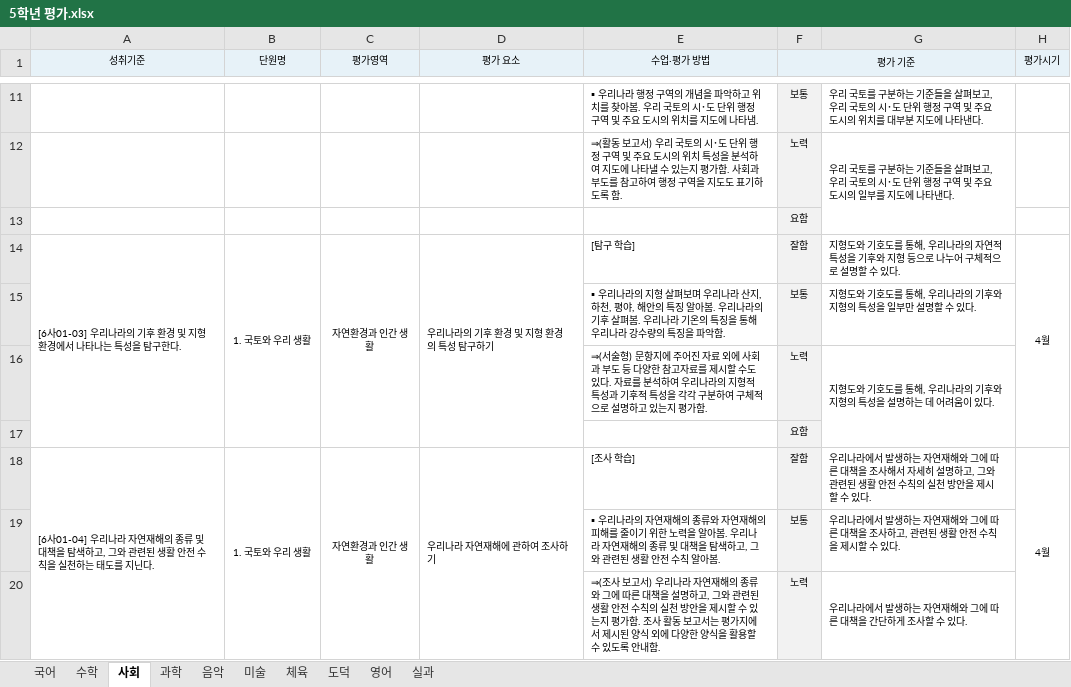
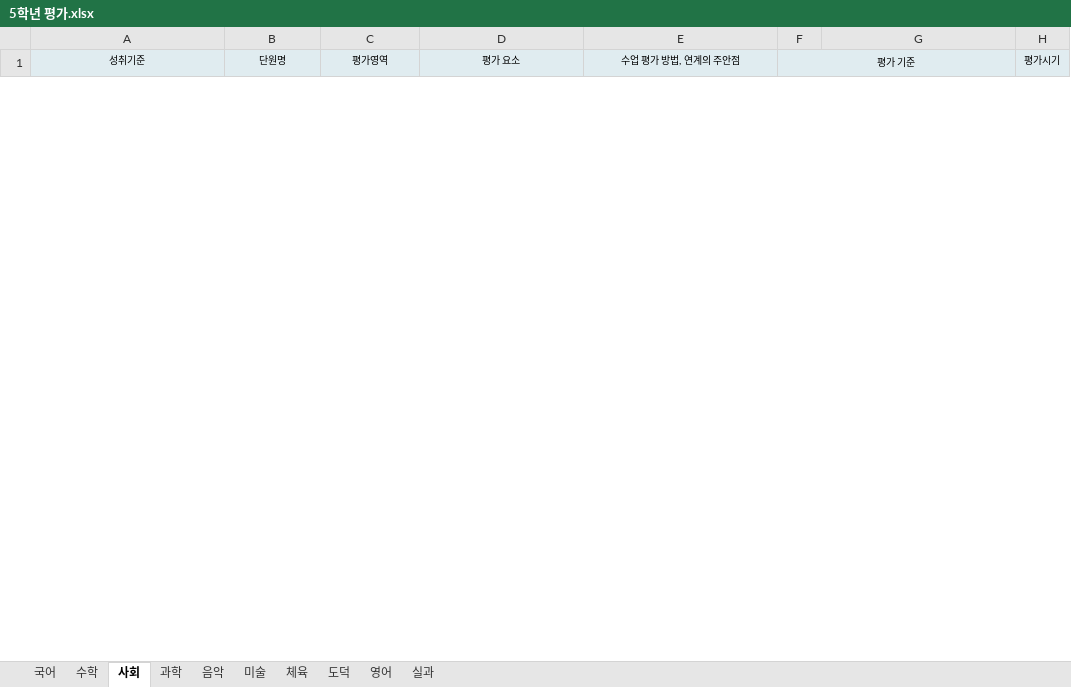
Before and after one commit to gonyo1/NEIS_Macro, an Excel workbook: Nsmc/src/5학년 평가.xlsx, sheet 사회, drawn as a sheet; only a part is shown, gaps mark what is left out; values as stored, in another font and other column widths than the file's, no borders; removed rows and columns are numbered as before the commit, all else as after; the diff covers the shown part only; the diff names each change by its address in the sheet, - before the commit and + after, or states it on an @@ line.

```diff
--- a/Nsmc/src/5학년 평가.xlsx (sheet 사회)
+++ b/Nsmc/src/5학년 평가.xlsx (sheet 사회)
-E1: 수업·평가 방법
+E1: 수업 평가 방법, 연계의 주안점
-row 11:  |  |  |  | ▪ 우리나라 행정 구역의 개념을 파악하고 위치를 찾아봄. 우리 국토의 시･도 단위 행정 구역 및 주요 도시의 위치를 지도에 나타냄. | 보통 | 우리 국토를 구분하는 기준들을 살펴보고, 우리 국토의 시･도 단위 행정 구역 및 주요 도시의 위치를 대부분 지도에 나타낸다.
-row 12:  |  |  |  | ⇒(활동 보고서) 우리 국토의 시･도 단위 행정 구역 및 주요 도시의 위치 특성을 분석하여 지도에 나타낼 수 있는지 평가함. 사회과 부도를 참고하여 행정 구역을 지도도 표기하도록 함. | 노력 | 우리 국토를 구분하는 기준들을 살펴보고, 우리 국토의 시･도 단위 행정 구역 및 주요 도시의 일부를 지도에 나타낸다.
-row 13:  |  |  |  |  | 요함
-row 14: [6사01-03] 우리나라의 기후 환경 및 지형 환경에서 나타나는 특성을 탐구한다. | 1. 국토와 우리 생활 | 자연환경과 인간 생활 | 우리나라의 기후 환경 및 지형 환경의 특성 탐구하기 | [탐구 학습] | 잘함 | 지형도와 기호도를 통해, 우리나라의 자연적 특성을 기후와 지형 등으로 나누어 구체적으로 설명할 수 있다. | 4월
-row 15:  |  |  |  | ▪ 우리나라의 지형 살펴보며 우리나라 산지, 하천, 평야, 해안의 특징 알아봄. 우리나라의 기후 살펴봄. 우리나라 기온의 특징을 통해 우리나라 강수량의 특징을 파악함. | 보통 | 지형도와 기호도를 통해, 우리나라의 기후와 지형의 특성을 일부만 설명할 수 있다.
-row 16:  |  |  |  | ⇒(서술형) 문항지에 주어진 자료 외에 사회과 부도 등 다양한 참고자료를 제시할 수도 있다. 자료를 분석하여 우리나라의 지형적 특성과 기후적 특성을 각각 구분하여 구체적으로 설명하고 있는지 평가함. | 노력 | 지형도와 기호도를 통해, 우리나라의 기후와 지형의 특성을 설명하는 데 어려움이 있다.
-row 17:  |  |  |  |  | 요함
-row 18: [6사01-04] 우리나라 자연재해의 종류 및 대책을 탐색하고, 그와 관련된 생활 안전 수칙을 실천하는 태도를 지닌다. | 1. 국토와 우리 생활 | 자연환경과 인간 생활 | 우리나라 자연재해에 관하여 조사하기 | [조사 학습] | 잘함 | 우리나라에서 발생하는 자연재해와 그에 따른 대책을 조사해서 자세히 설명하고, 그와 관련된 생활 안전 수칙의 실천 방안을 제시할 수 있다. | 4월
-row 19:  |  |  |  | ▪ 우리나라의 자연재해의 종류와 자연재해의 피해를 줄이기 위한 노력을 알아봄. 우리나라 자연재해의 종류 및 대책을 탐색하고, 그와 관련된 생활 안전 수칙 알아봄. | 보통 | 우리나라에서 발생하는 자연재해와 그에 따른 대책을 조사하고, 관련된 생활 안전 수칙을 제시할 수 있다.
-row 20:  |  |  |  | ⇒(조사 보고서) 우리나라 자연재해의 종류와 그에 따른 대책을 설명하고, 그와 관련된 생활 안전 수칙의 실천 방안을 제시할 수 있는지 평가함. 조사 활동 보고서는 평가지에서 제시된 양식 외에 다양한 양식을 활용할 수 있도록 안내함. | 노력 | 우리나라에서 발생하는 자연재해와 그에 따른 대책을 간단하게 조사할 수 있다.
```
Also changed, not shown: 41 added rows and 38 removed rows elsewhere in this sheet, sheet 국어, sheet 수학, sheet 과학, sheet 실과, sheet 영어, sheet 미술, 3 more sheets, charts or pictures, 59 other files.
